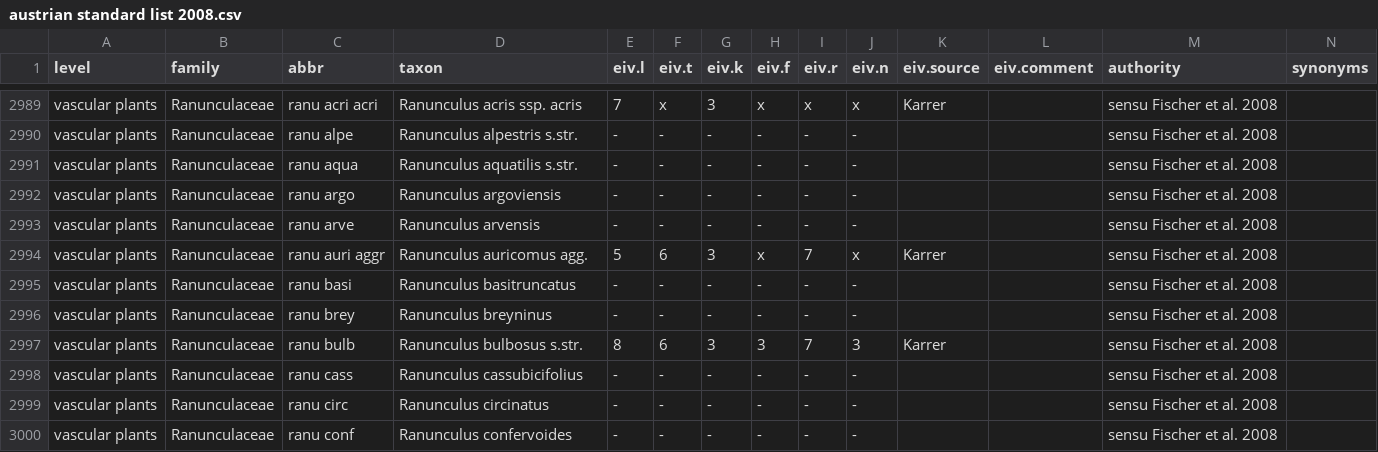
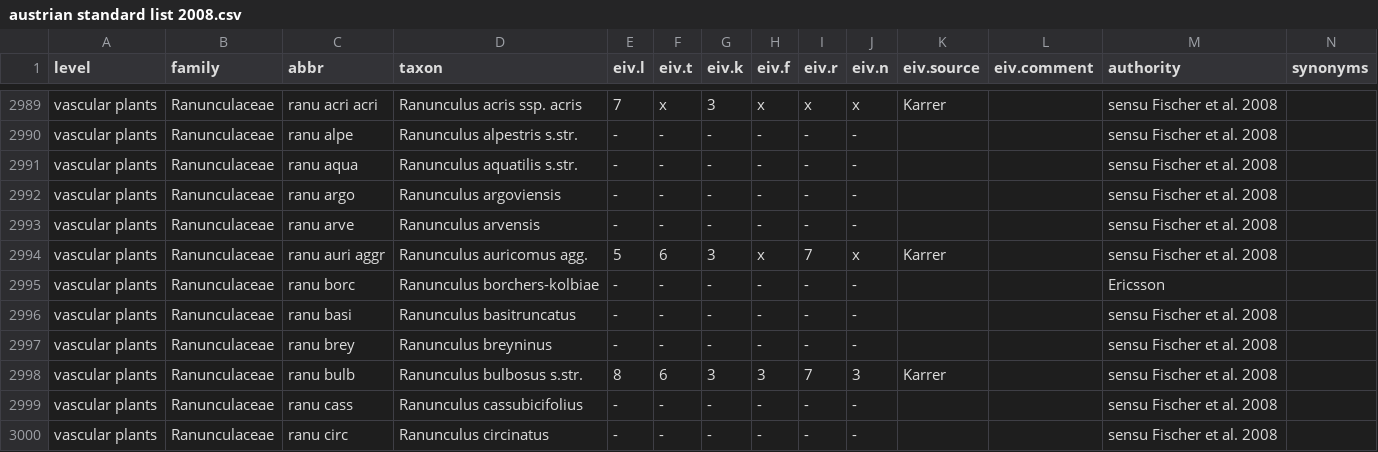
Before and after one commit to kardinal-eros/vegsoup-standards, a CSV file: austrian standard list 2008/austrian standard list 2008.csv, drawn as a sheet; only a part is shown, gaps mark what is left out; the shorter side is filled out with more unchanged rows; rows hold the shown columns only; the diff names each change by its address in the sheet, - before the commit and + after, or states it on an @@ line.

Commit message:
added taxon

```diff
--- a/austrian standard list 2008/austrian standard list 2008.csv
+++ b/austrian standard list 2008/austrian standard list 2008.csv
+row 2995: vascular plants | Ranunculaceae | ranu borc | Ranunculus borchers-kolbiae | - | - | - | - | - | - |  |  | Ericsson
```
